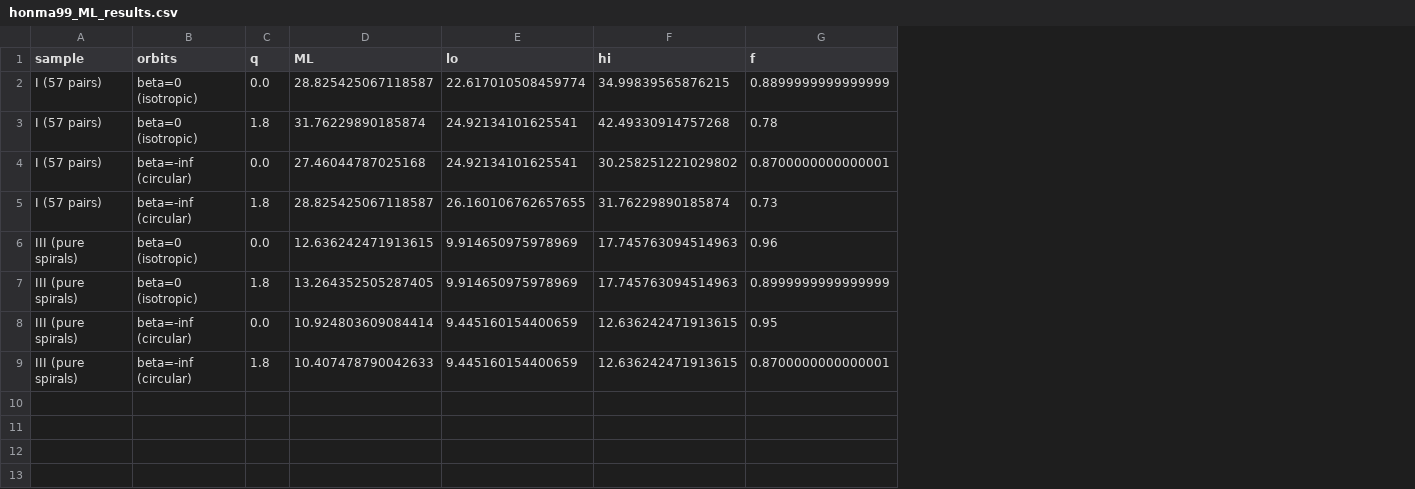
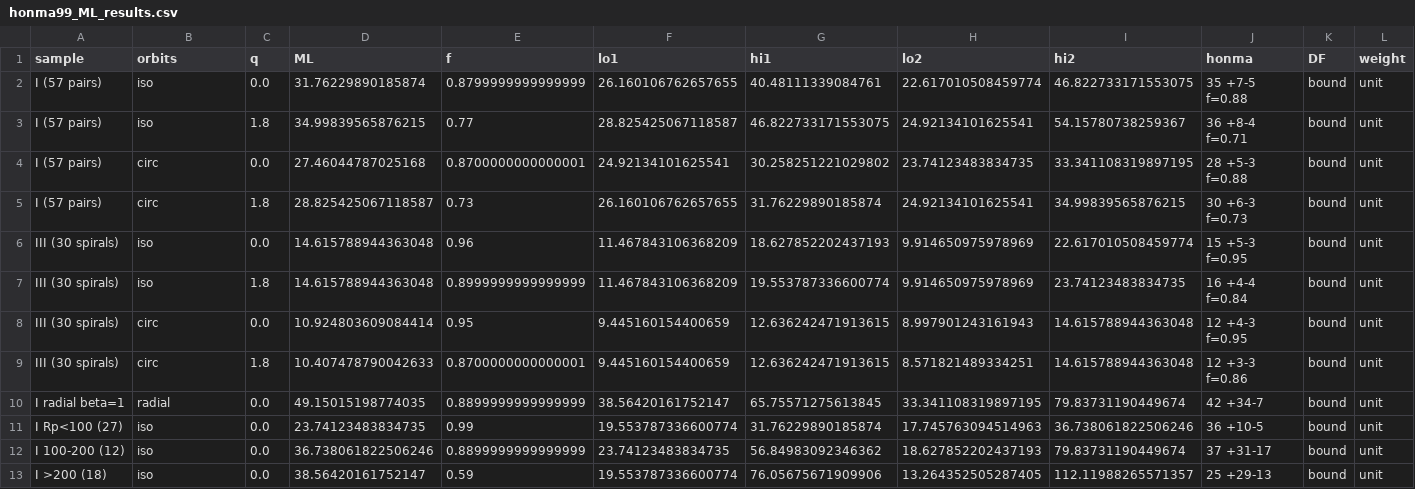
Before and after one commit to ODU-William-Clark/Binary_87, a CSV file: honma1999/honma99_ML_results.csv, drawn as a sheet; removed rows and columns are numbered as before the commit, all else as after; the diff names each change by its address in the sheet, - before the commit and + after, or states it on an @@ line.

```diff
--- a/honma1999/honma99_ML_results.csv
+++ b/honma1999/honma99_ML_results.csv
-column E (lo), rows 2-9: 22.617010508459774 | 24.92134101625541 | 24.92134101625541 | 26.160106762657655 | 9.914650975978969 | 9.914650975978969 | 9.445160154400659 | 9.445160154400659
-column F (hi), rows 2-9: 34.99839565876215 | 42.49330914757268 | 30.258251221029802 | 31.76229890185874 | 17.745763094514963 | 17.745763094514963 | 12.636242471913615 | 12.636242471913615
+column F (lo1), rows 2-9: 26.160106762657655 | 28.825425067118587 | 24.92134101625541 | 26.160106762657655 | 11.467843106368209 | 11.467843106368209 | 9.445160154400659 | 9.445160154400659
+column G (hi1), rows 2-9: 40.48111339084761 | 46.822733171553075 | 30.258251221029802 | 31.76229890185874 | 18.627852202437193 | 19.553787336600774 | 12.636242471913615 | 12.636242471913615
+column H (lo2), rows 2-9: 22.617010508459774 | 24.92134101625541 | 23.74123483834735 | 24.92134101625541 | 9.914650975978969 | 9.914650975978969 | 8.997901243161943 | 8.571821489334251
+column I (hi2), rows 2-9: 46.822733171553075 | 54.15780738259367 | 33.341108319897195 | 34.99839565876215 | 22.617010508459774 | 23.74123483834735 | 14.615788944363048 | 14.615788944363048
+column J (honma), rows 2-9: 35 +7-5 f=0.88 | 36 +8-4 f=0.71 | 28 +5-3 f=0.88 | 30 +6-3 f=0.73 | 15 +5-3 f=0.95 | 16 +4-4 f=0.84 | 12 +4-3 f=0.95 | 12 +3-3 f=0.86
+column K (DF), rows 2-9: all bound
+column L (weight), rows 2-9: all unit
-B2:B3 (orbits): beta=0 (isotropic)
+B2:B3 (orbits): iso
-D2 (ML): 28.825425067118587
+D2 (ML): 31.76229890185874
-E2 (f): 0.8899999999999999
+E2 (f): 0.8799999999999999
-D3 (ML): 31.76229890185874
+D3 (ML): 34.99839565876215
-E3 (f): 0.78
+E3 (f): 0.77
-B4:B5 (orbits): beta=-inf (circular)
+B4:B5 (orbits): circ
-A6:A9 (sample): III (pure spirals)
+A6:A9 (sample): III (30 spirals)
-B6:B7 (orbits): beta=0 (isotropic)
+B6:B7 (orbits): iso
-D6 (ML): 12.636242471913615
+D6 (ML): 14.615788944363048
-D7 (ML): 13.264352505287405
+D7 (ML): 14.615788944363048
-B8:B9 (orbits): beta=-inf (circular)
+B8:B9 (orbits): circ
+row 10: I radial beta=1 | radial | 0.0 | 49.15015198774035 | 0.8899999999999999 | 38.56420161752147 | 65.75571275613845 | 33.341108319897195 | 79.83731190449674 | 42 +34-7 | bound | unit
+row 11: I Rp<100 (27) | iso | 0.0 | 23.74123483834735 | 0.99 | 19.553787336600774 | 31.76229890185874 | 17.745763094514963 | 36.738061822506246 | 36 +10-5 | bound | unit
+row 12: I 100-200 (12) | iso | 0.0 | 36.738061822506246 | 0.8899999999999999 | 23.74123483834735 | 56.84983092346362 | 18.627852202437193 | 79.83731190449674 | 37 +31-17 | bound | unit
+row 13: I >200 (18) | iso | 0.0 | 38.56420161752147 | 0.59 | 19.553787336600774 | 76.05675671909906 | 13.264352505287405 | 112.11988265571357 | 25 +29-13 | bound | unit
```
Also changed, not shown: honma1999/honma99_pairs.csv, 6 other files.
